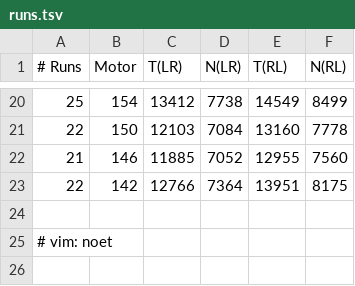
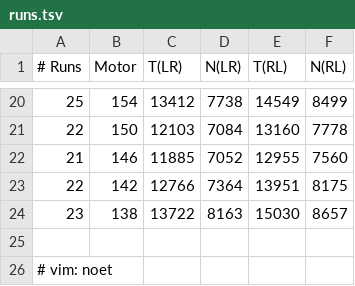
Before and after one commit to martin-ueding/physics601-reports, a TSV file: K221_Moessbauer/Data/runs.tsv, drawn as a sheet; only a part is shown, gaps mark what is left out.

Commit message:
More data

```diff
--- a/K221_Moessbauer/Data/runs.tsv
+++ b/K221_Moessbauer/Data/runs.tsv
@@ -23,2 +23,3 @@
 22	142	12766	7364	13951	8175
+23	138	13722	8163	15030	8657
 
```
